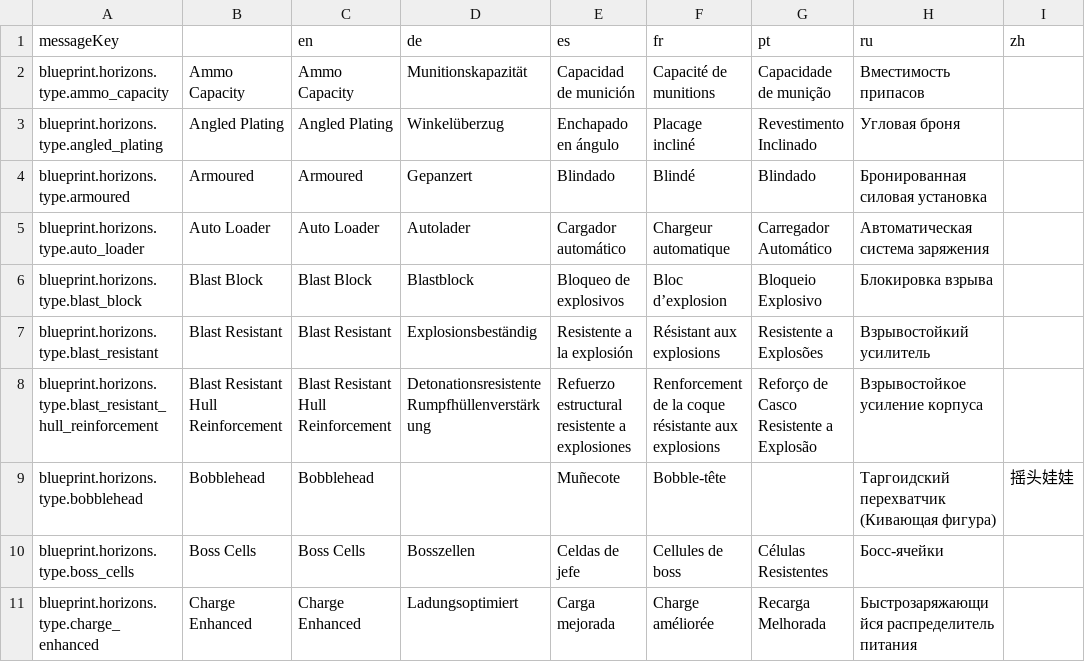
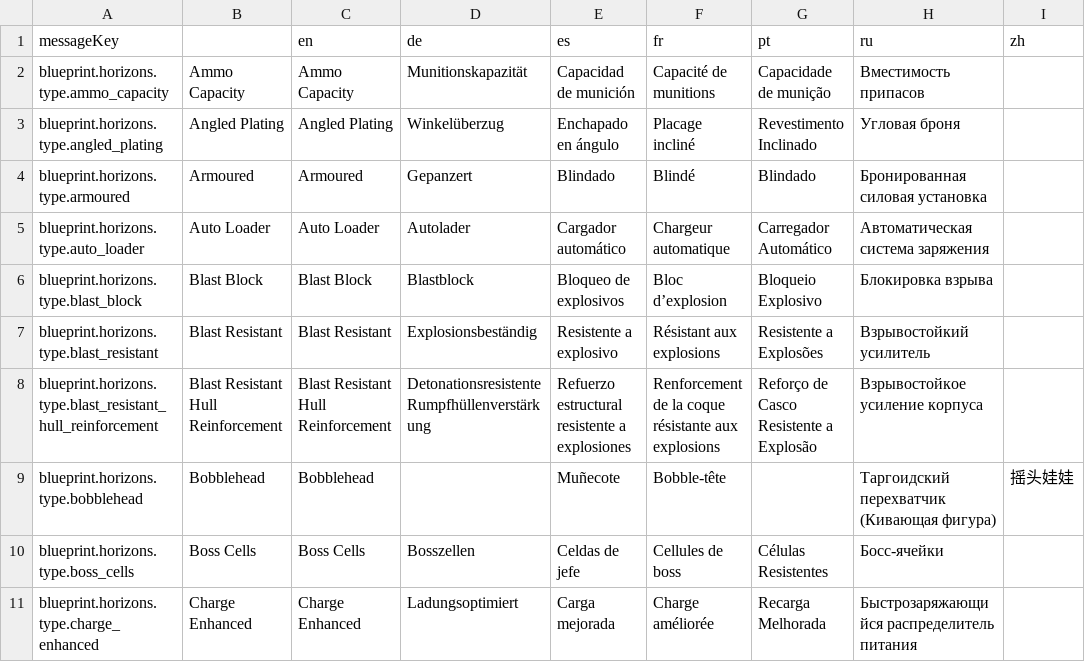
Before and after one commit to jixxed/ed-odyssey-materials-helper, a CSV file: application/src/main/resources/locale/blueprint/horizons/type.names.csv, drawn as a sheet; only a part is shown; the diff names each change by its address in the sheet, - before the commit and + after, or states it on an @@ line.

```diff
--- a/application/src/main/resources/locale/blueprint/horizons/type.names.csv
+++ b/application/src/main/resources/locale/blueprint/horizons/type.names.csv
-E7 (es): Resistente a la explosión
+E7 (es): Resistente a explosivo
```
Also changed, not shown: application/src/main/resources/locale/notification.csv.
